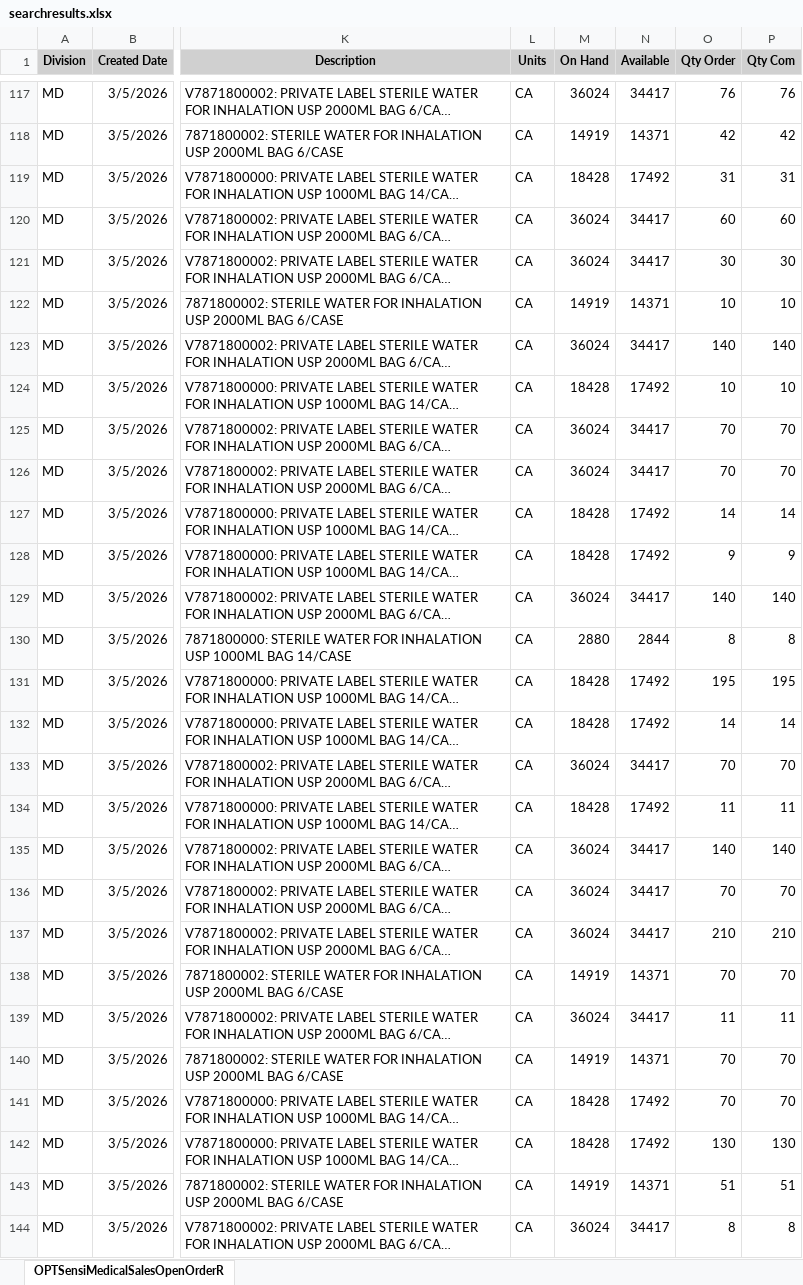
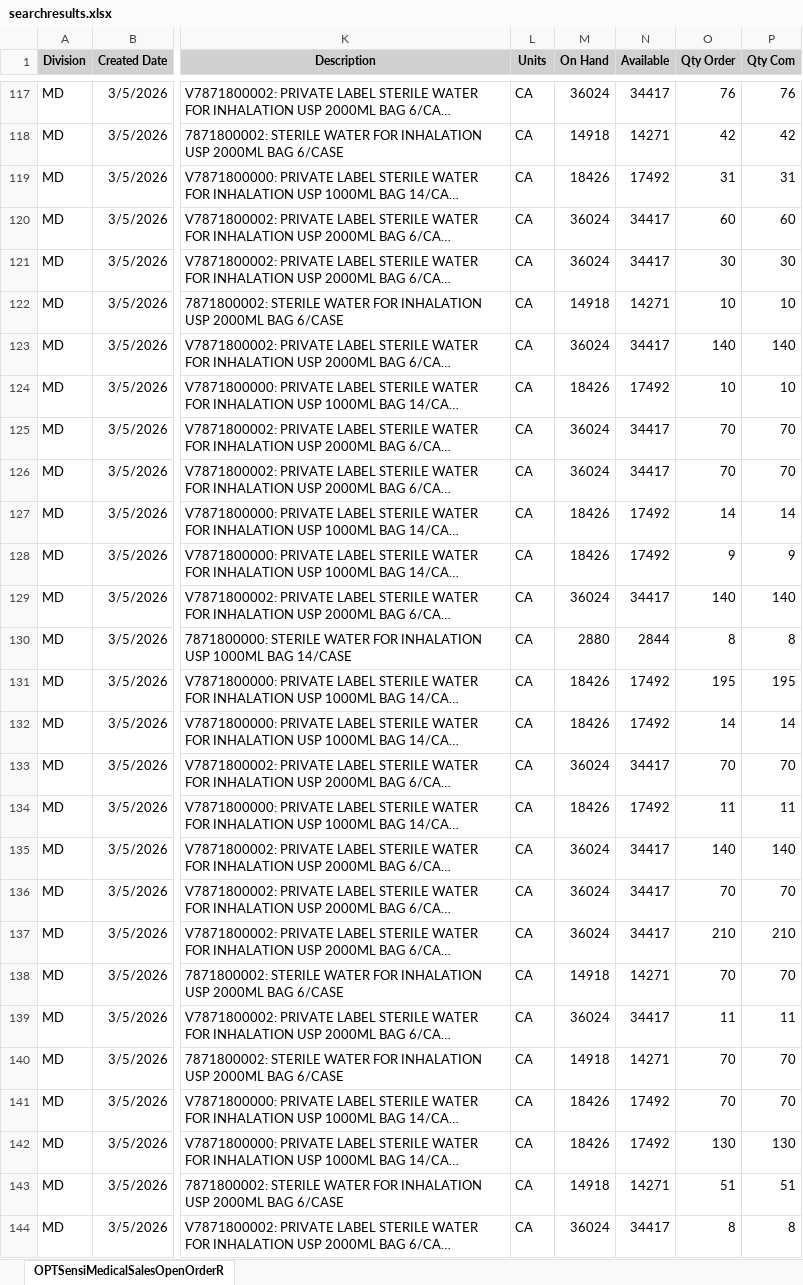
Before and after one commit to eliasattias/shipment-schedule, an Excel workbook: data/searchresults.xlsx, sheet OPTSensiMedicalSalesOpenOrderR, drawn as a sheet; only a part is shown, gaps mark what is left out; long unchanged cells end in …; values as stored, in another font and other column widths than the file's, no borders; the diff covers the shown part only; the diff names each change by its address in the sheet, - before the commit and + after, or states it on an @@ line.

Commit message:
daily file upload

```diff
--- a/data/searchresults.xlsx (sheet OPTSensiMedicalSalesOpenOrderR)
+++ b/data/searchresults.xlsx (sheet OPTSensiMedicalSalesOpenOrderR)
-M118 (On Hand): 14919
+M118 (On Hand): 14918
-N118 (Available): 14371
+N118 (Available): 14271
-M119 (On Hand): 18428
+M119 (On Hand): 18426
-M122 (On Hand): 14919
+M122 (On Hand): 14918
-N122 (Available): 14371
+N122 (Available): 14271
-M124 (On Hand): 18428
+M124 (On Hand): 18426
-M127:M128 (On Hand): 18428
+M127:M128 (On Hand): 18426
-M131:M132 (On Hand): 18428
+M131:M132 (On Hand): 18426
-M134 (On Hand): 18428
+M134 (On Hand): 18426
-M138 (On Hand): 14919
+M138 (On Hand): 14918
-N138 (Available): 14371
+N138 (Available): 14271
-M140 (On Hand): 14919
+M140 (On Hand): 14918
-N140 (Available): 14371
+N140 (Available): 14271
-M141:M142 (On Hand): 18428
+M141:M142 (On Hand): 18426
-M143 (On Hand): 14919
+M143 (On Hand): 14918
-N143 (Available): 14371
+N143 (Available): 14271
```
Also changed, not shown: 2 added rows, 2 removed rows and 96 edited cells elsewhere in this sheet.
